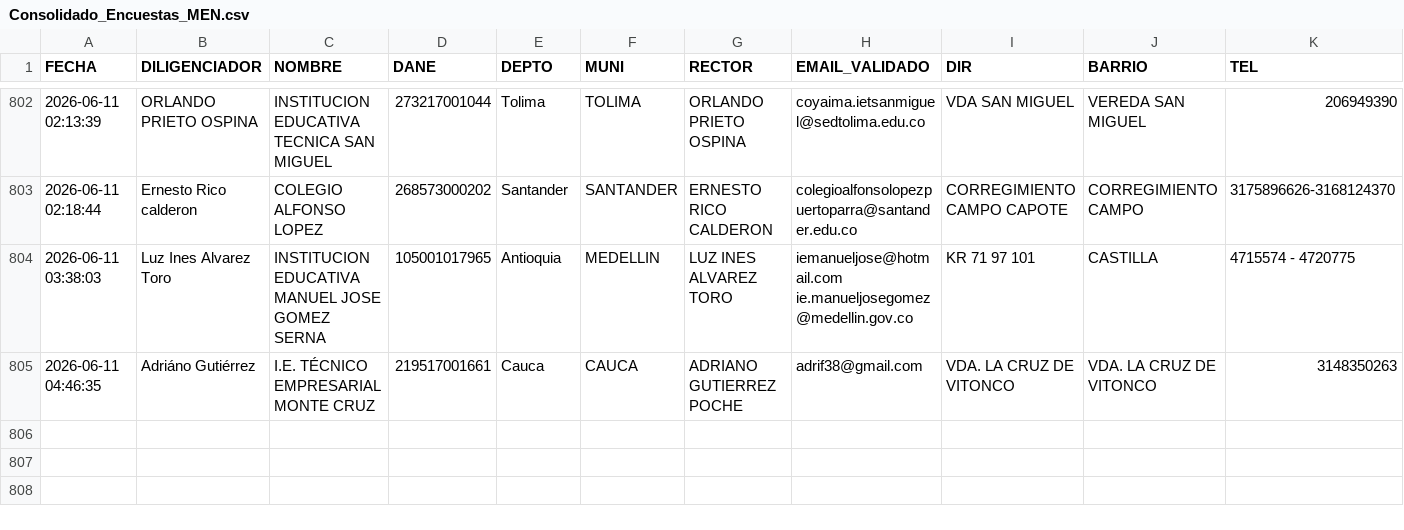
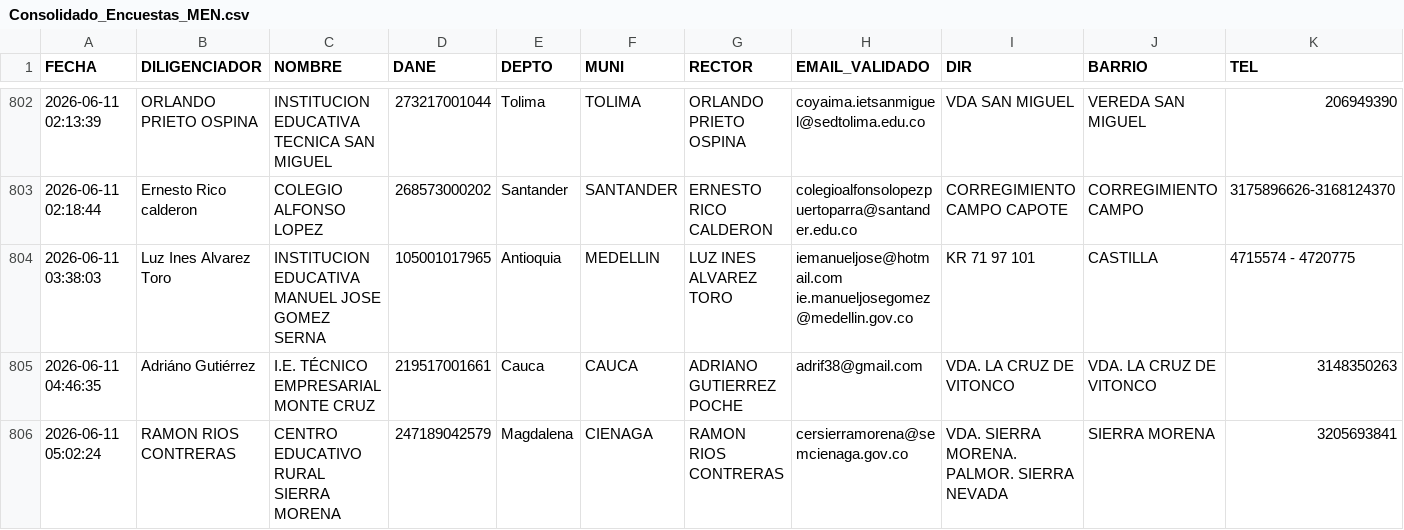
Before and after one commit to maoreyc-sketch/Encuesta_Calidad, a CSV file: Consolidado_Encuestas_MEN.csv, drawn as a sheet; only a part is shown, gaps mark what is left out; rows hold the shown columns only; the diff names each change by its address in the sheet, - before the commit and + after, or states it on an @@ line.

Commit message:
Encuesta registrada 2026-06-11 05:02

```diff
--- a/Consolidado_Encuestas_MEN.csv
+++ b/Consolidado_Encuestas_MEN.csv
+row 806: 2026-06-11 05:02:24 | RAMON RIOS CONTRERAS | CENTRO EDUCATIVO RURAL SIERRA MORENA | 247189042579 | Magdalena | CIENAGA | RAMON RIOS CONTRERAS | cersierramorena@semcienaga.gov.co | VDA. SIERRA MORENA. PALMOR. SIERRA NEVADA | SIERRA MORENA | 3205693841
```
